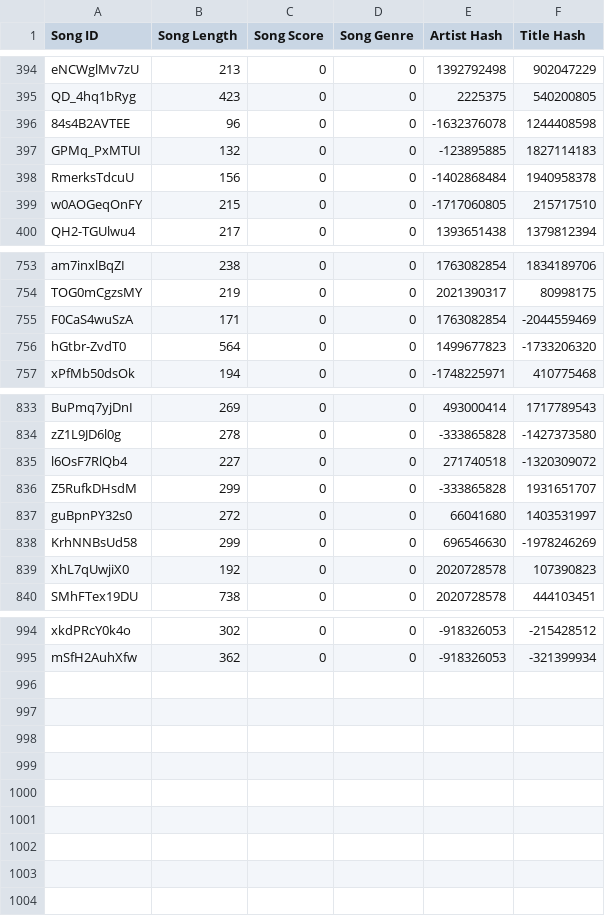
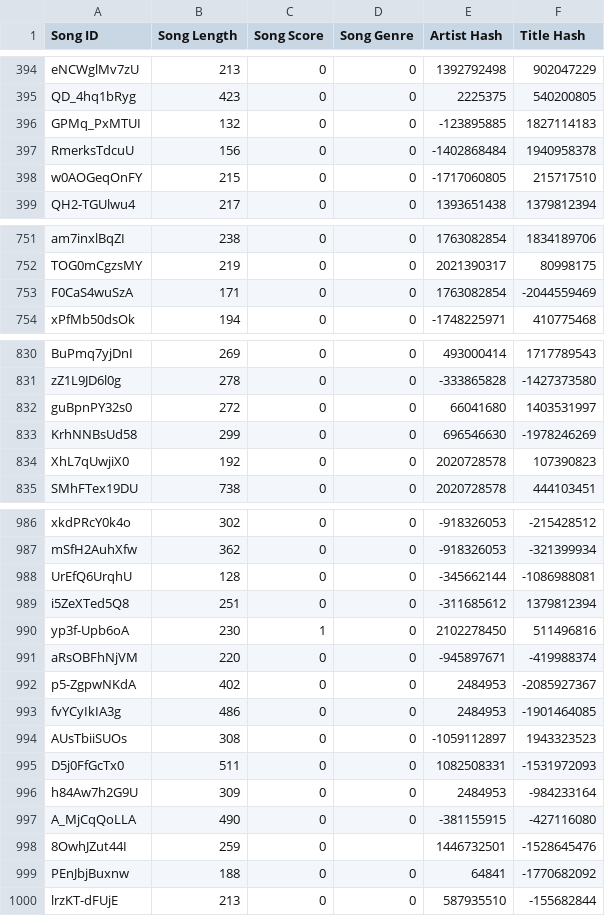
Before and after one commit to sussytier/algorithmtier, a CSV file: 710287397262196832.csv, drawn as a sheet; only a part is shown, gaps mark what is left out; the diff covers the shown part only.

Commit message:
NEW CSV
For recommender

```diff
--- a/710287397262196832.csv
+++ b/710287397262196832.csv
@@ -395,3 +395,2 @@ eNCWglMv7zU,213,0,0,1392792498,902047229
 QD_4hq1bRyg,423,0,0,2225375,540200805
-84s4B2AVTEE,96,0,0,-1632376078,1244408598
 GPMq_PxMTUI,132,0,0,-123895885,1827114183
@@ -755,3 +753,2 @@ TOG0mCgzsMY,219,0,0,2021390317,80998175
 F0CaS4wuSzA,171,0,0,1763082854,-2044559469
-hGtbr-ZvdT0,564,0,0,1499677823,-1733206320
 xPfMb50dsOk,194,0,0,-1748225971,410775468
@@ -834,4 +831,2 @@ BuPmq7yjDnI,269,0,0,493000414,1717789543
 zZ1L9JD6l0g,278,0,0,-333865828,-1427373580
-l6OsF7RlQb4,227,0,0,271740518,-1320309072
-Z5RufkDHsdM,299,0,0,-333865828,1931651707
 guBpnPY32s0,272,0,0,66041680,1403531997
@@ -995 +987,14 @@ xkdPRcY0k4o,302,0,0,-918326053,-215428512
 mSfH2AuhXfw,362,0,0,-918326053,-321399934
+UrEfQ6UrqhU,128,0,0,-345662144,-1086988081
+i5ZeXTed5Q8,251,0,0,-311685612,1379812394
+yp3f-Upb6oA,230,1,0,2102278450,511496816
+aRsOBFhNjVM,220,0,0,-945897671,-419988374
+p5-ZgpwNKdA,402,0,0,2484953,-2085927367
+fvYCyIkIA3g,486,0,0,2484953,-1901464085
+AUsTbiiSUOs,308,0,0,-1059112897,1943323523
+D5j0FfGcTx0,511,0,0,1082508331,-1531972093
+h84Aw7h2G9U,309,0,0,2484953,-984233164
+A_MjCqQoLLA,490,0,0,-381155915,-427116080
+8OwhJZut44I,259,0,,1446732501,-1528645476
+PEnJbjBuxnw,188,0,0,64841,-1770682092
+lrzKT-dFUjE,213,0,0,587935510,-155682844
```
Also changed, not shown: 3 removed rows and 2 edited cells elsewhere in this file.
